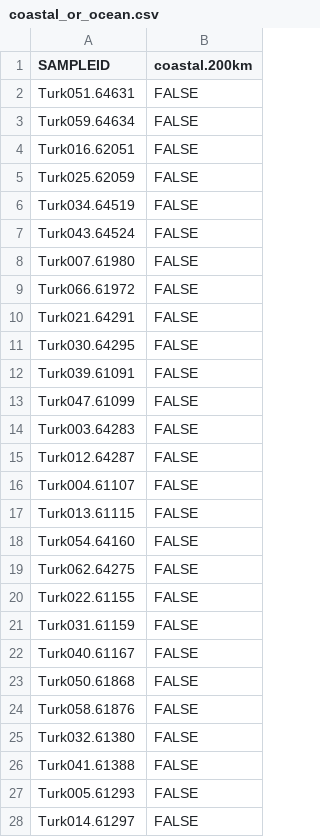
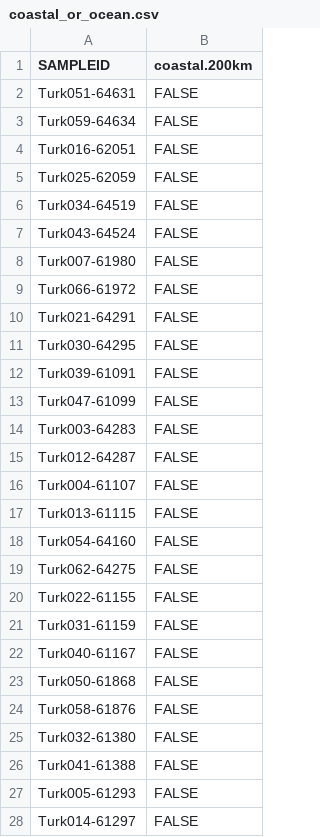
Before and after one commit to jdmagasin/nifH-ASV-workflow, a CSV file: Data/StudyMetadata/NEMO/coastal_or_ocean.csv, drawn as a sheet; only a part is shown; the diff covers the shown part only.

```diff
--- a/Data/StudyMetadata/NEMO/coastal_or_ocean.csv
+++ b/Data/StudyMetadata/NEMO/coastal_or_ocean.csv
@@ -1,28 +1,28 @@
 SAMPLEID,coastal.200km
-Turk051.64631,FALSE
-Turk059.64634,FALSE
-Turk016.62051,FALSE
-Turk025.62059,FALSE
-Turk034.64519,FALSE
-Turk043.64524,FALSE
-Turk007.61980,FALSE
-Turk066.61972,FALSE
-Turk021.64291,FALSE
-Turk030.64295,FALSE
-Turk039.61091,FALSE
-Turk047.61099,FALSE
-Turk003.64283,FALSE
-Turk012.64287,FALSE
-Turk004.61107,FALSE
-Turk013.61115,FALSE
-Turk054.64160,FALSE
-Turk062.64275,FALSE
-Turk022.61155,FALSE
-Turk031.61159,FALSE
-Turk040.61167,FALSE
-Turk050.61868,FALSE
-Turk058.61876,FALSE
-Turk032.61380,FALSE
-Turk041.61388,FALSE
-Turk005.61293,FALSE
-Turk014.61297,FALSE
+Turk051-64631,FALSE
+Turk059-64634,FALSE
+Turk016-62051,FALSE
+Turk025-62059,FALSE
+Turk034-64519,FALSE
+Turk043-64524,FALSE
+Turk007-61980,FALSE
+Turk066-61972,FALSE
+Turk021-64291,FALSE
+Turk030-64295,FALSE
+Turk039-61091,FALSE
+Turk047-61099,FALSE
+Turk003-64283,FALSE
+Turk012-64287,FALSE
+Turk004-61107,FALSE
+Turk013-61115,FALSE
+Turk054-64160,FALSE
+Turk062-64275,FALSE
+Turk022-61155,FALSE
+Turk031-61159,FALSE
+Turk040-61167,FALSE
+Turk050-61868,FALSE
+Turk058-61876,FALSE
+Turk032-61380,FALSE
+Turk041-61388,FALSE
+Turk005-61293,FALSE
+Turk014-61297,FALSE
```
Also changed, not shown: 27 edited cells elsewhere in this file, Data/StudyMetadata/NEMO/NEMO_metadata.csv.
